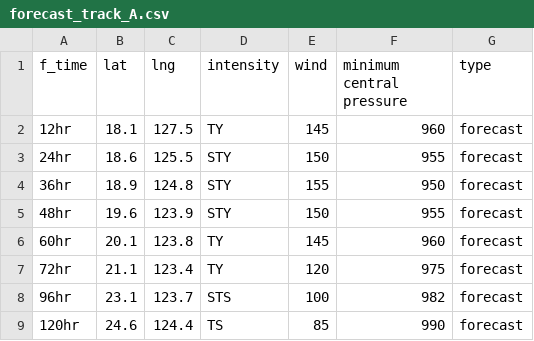
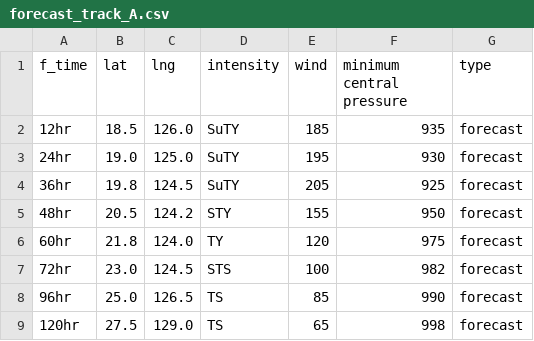
Before and after one commit to zax41006-bot/MMC-TC-GIS, a CSV file: forecast_track_A.csv, drawn as a sheet.

Commit message:
Update forecast_track_A.csv

```diff
--- a/forecast_track_A.csv
+++ b/forecast_track_A.csv
@@ -1,9 +1,9 @@
 f_time,lat,lng,intensity,wind,minimum central pressure,type
-12hr,18.1,127.5,TY,145,960,forecast
-24hr,18.6,125.5,STY,150,955,forecast
-36hr,18.9,124.8,STY,155,950,forecast
-48hr,19.6,123.9,STY,150,955,forecast
-60hr,20.1,123.8,TY,145,960,forecast
-72hr,21.1,123.4,TY,120,975,forecast
-96hr,23.1,123.7,STS,100,982,forecast
-120hr,24.6,124.4,TS,85,990,forecast
+12hr,18.5,126.0,SuTY,185,935,forecast
+24hr,19.0,125.0,SuTY,195,930,forecast
+36hr,19.8,124.5,SuTY,205,925,forecast
+48hr,20.5,124.2,STY,155,950,forecast
+60hr,21.8,124.0,TY,120,975,forecast
+72hr,23.0,124.5,STS,100,982,forecast
+96hr,25.0,126.5,TS,85,990,forecast
+120hr,27.5,129.0,TS,65,998,forecast
```
